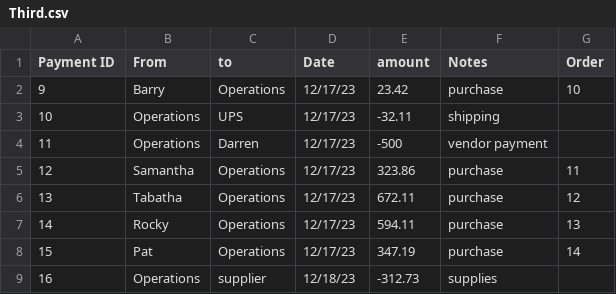
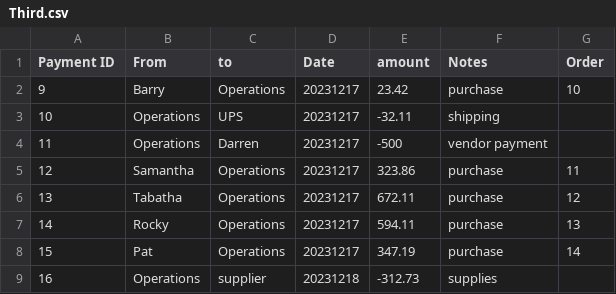
Before and after one commit to DarrenTa/csv_to_mysql, a CSV file: Third.csv, drawn as a sheet.

```diff
--- a/Third.csv
+++ b/Third.csv
@@ -1,9 +1,9 @@
 Payment ID,From,to,Date,amount,Notes,Order
-9,Barry,Operations,12/17/23,23.42,purchase,10
-10,Operations,UPS,12/17/23,-32.11,shipping,
-11,Operations,Darren,12/17/23,-500,vendor payment,
-12,Samantha,Operations,12/17/23,323.86,purchase,11
-13,Tabatha,Operations,12/17/23,672.11,purchase,12
-14,Rocky,Operations,12/17/23,594.11,purchase,13
-15,Pat,Operations,12/17/23,347.19,purchase,14
-16,Operations,supplier,12/18/23,-312.73,supplies,
+9,Barry,Operations,20231217,23.42,purchase,10
+10,Operations,UPS,20231217,-32.11,shipping,
+11,Operations,Darren,20231217,-500,vendor payment,
+12,Samantha,Operations,20231217,323.86,purchase,11
+13,Tabatha,Operations,20231217,672.11,purchase,12
+14,Rocky,Operations,20231217,594.11,purchase,13
+15,Pat,Operations,20231217,347.19,purchase,14
+16,Operations,supplier,20231218,-312.73,supplies,
```
Also changed, not shown: First.csv, Second.csv.
